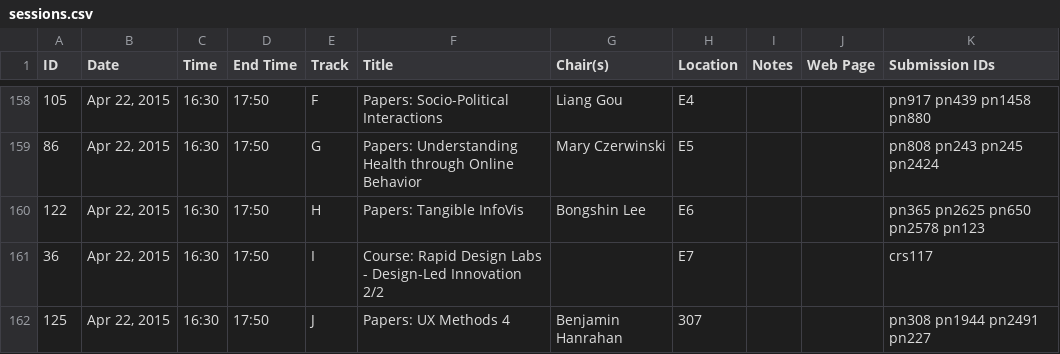
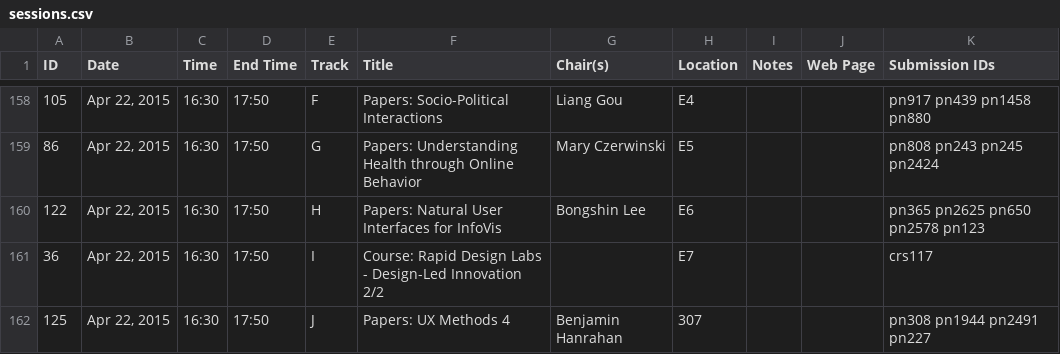
Before and after one commit to boyugao/CHI2015Data, a CSV file: csv/sessions.csv, drawn as a sheet; only a part is shown, gaps mark what is left out.

Commit message:
small diff

```diff
--- a/csv/sessions.csv
+++ b/csv/sessions.csv
@@ -159,3 +159,3 @@
 "86","Apr 22, 2015","16:30","17:50","G","Papers: Understanding Health through Online Behavior","Mary Czerwinski","E5","","","pn808 pn243 pn245 pn2424"
-"122","Apr 22, 2015","16:30","17:50","H","Papers: Tangible InfoVis","Bongshin Lee","E6","","","pn365 pn2625 pn650 pn2578 pn123"
+"122","Apr 22, 2015","16:30","17:50","H","Papers: Natural User Interfaces for InfoVis","Bongshin Lee","E6","","","pn365 pn2625 pn650 pn2578 pn123"
 "36","Apr 22, 2015","16:30","17:50","I","Course: Rapid Design Labs - Design-Led Innovation 2/2","","E7","","","crs117"
```
